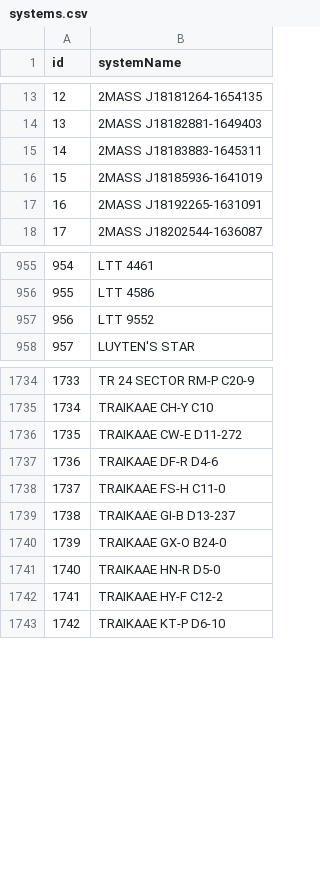
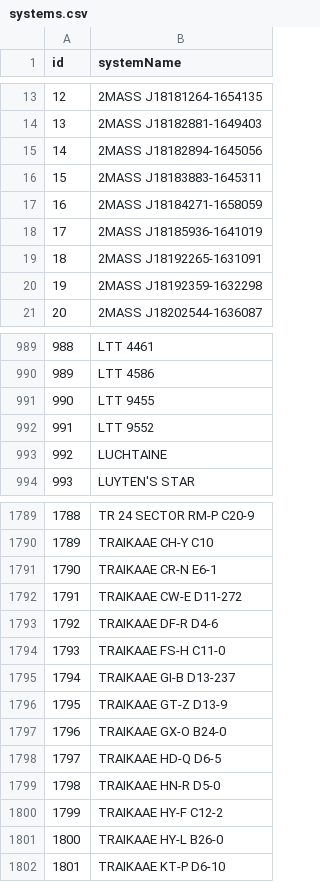
Before and after one commit to canonn-science/CAPIv2-Strapi, a CSV file: seed_files/CSV/exampleCoreData/systems.csv, drawn as a sheet; only a part is shown, gaps mark what is left out; addresses are those after the commit; the diff covers the shown part only; the diff names each change by its address in the sheet, - before the commit and + after, or states it on an @@ line.

```diff
--- a/seed_files/CSV/exampleCoreData/systems.csv
+++ b/seed_files/CSV/exampleCoreData/systems.csv
+row 15: 14 | 2MASS J18182894-1645056
@@ column A (id) renumbered from row 16 down @@
+row 17: 16 | 2MASS J18184271-1658059
+row 20: 19 | 2MASS J18192359-1632298
+row 991: 990 | LTT 9455
+row 993: 992 | LUCHTAINE
+row 1791: 1790 | TRAIKAAE CR-N E6-1
+row 1796: 1795 | TRAIKAAE GT-Z D13-9
+row 1798: 1797 | TRAIKAAE HD-Q D6-5
+row 1801: 1800 | TRAIKAAE HY-L B26-0
```
Also changed, not shown: 53 added rows elsewhere in this file, seed_files/CSV/exampleSiteData/bmsites.csv, seed_files/CSV/exampleSiteData/btsites.csv, 52 other files.
